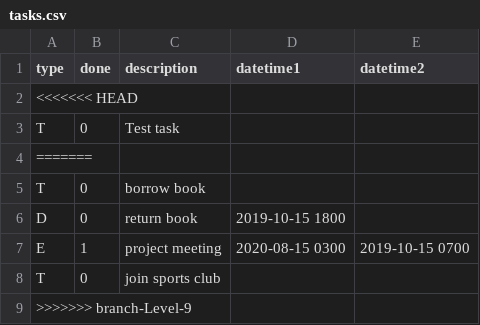
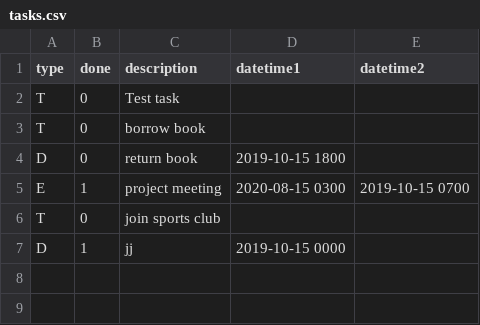
Before and after one commit to alsonleej/ip, a CSV file: src/main/java/kip/storage/tasks.csv, drawn as a sheet; removed rows and columns are numbered as before the commit, all else as after; the diff names each change by its address in the sheet, - before the commit and + after, or states it on an @@ line.

```diff
--- a/src/main/java/kip/storage/tasks.csv
+++ b/src/main/java/kip/storage/tasks.csv
-row 2: <<<<<<< HEAD
-row 4: =======
-row 9: >>>>>>> branch-Level-9
+row 7: D | 1 | jj | 2019-10-15 0000
```
Also changed, not shown: 3 other files.
